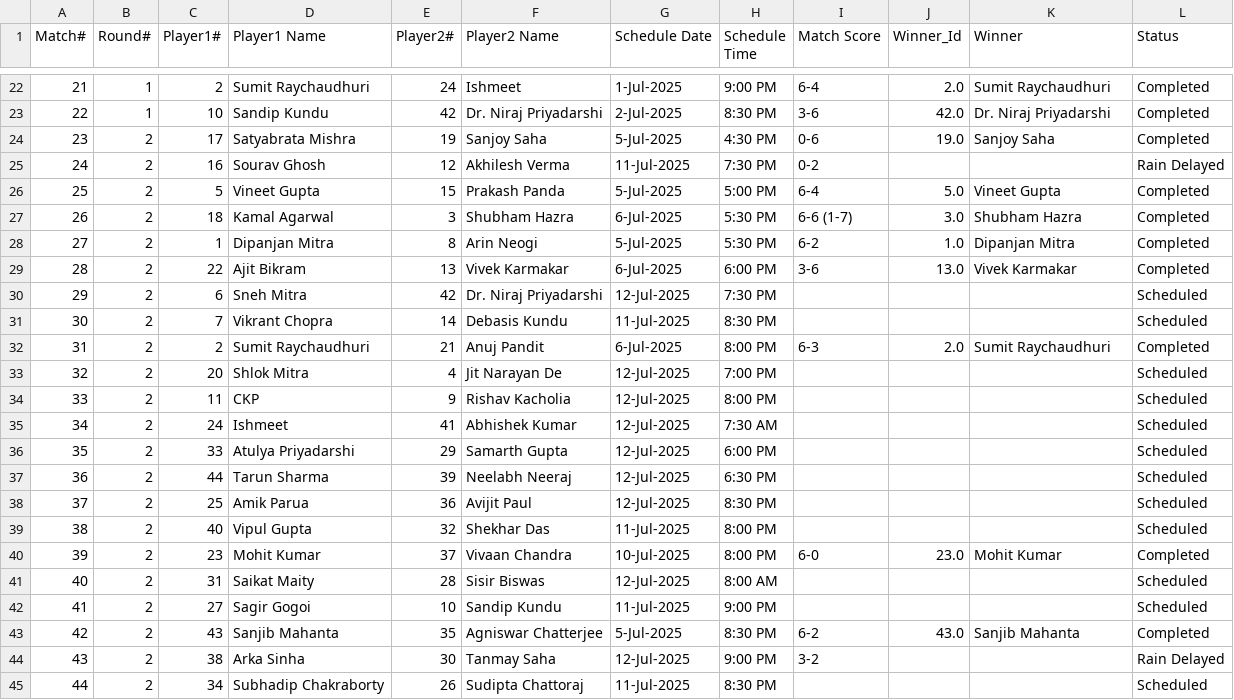
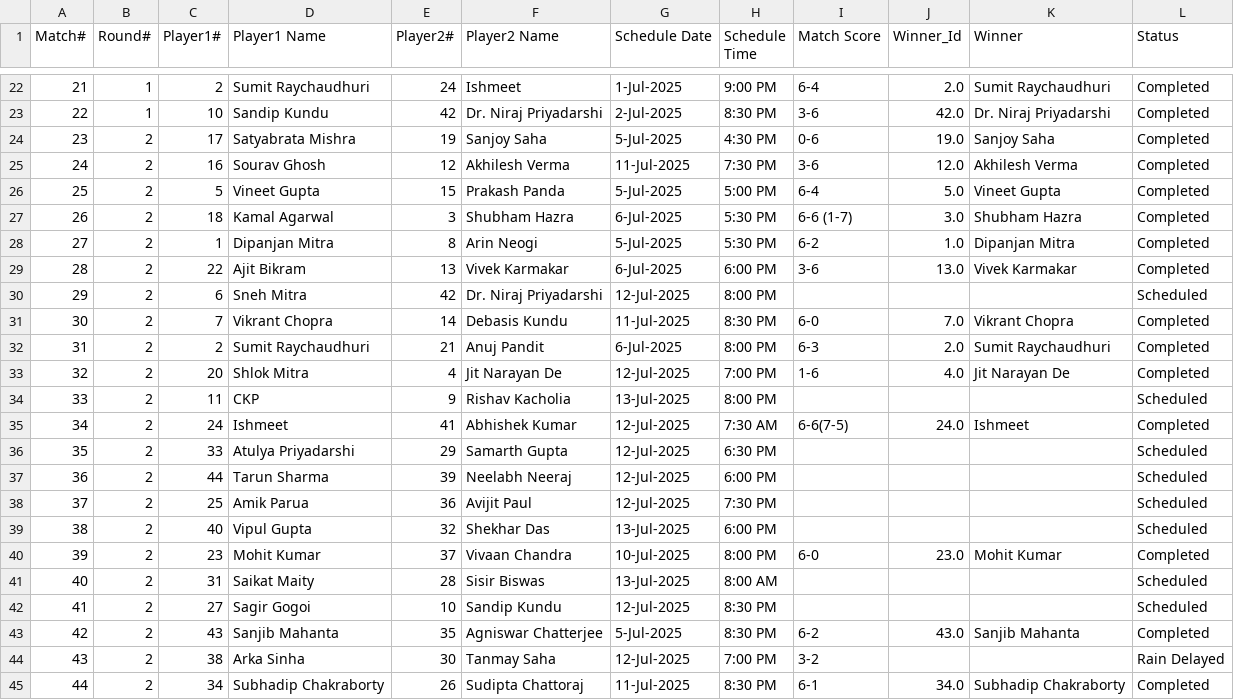
Before and after one commit to sjs1729/EGVOpen, a CSV file: Match_Results.csv, drawn as a sheet; only a part is shown, gaps mark what is left out.

```diff
--- a/Match_Results.csv
+++ b/Match_Results.csv
@@ -24,3 +24,3 @@ Match#,Round#,Player1#,Player1 Name,Player2#,Player2 Name,Schedule Date,Schedule
 23,2,17,Satyabrata Mishra,19,Sanjoy Saha,5-Jul-2025,4:30 PM,0-6,19.0,Sanjoy Saha,Completed
-24,2,16,Sourav Ghosh,12,Akhilesh Verma,11-Jul-2025,7:30 PM,0-2,,,Rain Delayed
+24,2,16,Sourav Ghosh,12,Akhilesh Verma,11-Jul-2025,7:30 PM,3-6,12.0,Akhilesh Verma,Completed
 25,2,5,Vineet Gupta,15,Prakash Panda,5-Jul-2025,5:00 PM,6-4,5.0,Vineet Gupta,Completed
@@ -29,17 +29,17 @@ Match#,Round#,Player1#,Player1 Name,Player2#,Player2 Name,Schedule Date,Schedule
 28,2,22,Ajit Bikram,13,Vivek Karmakar,6-Jul-2025,6:00 PM,3-6,13.0,Vivek Karmakar,Completed
-29,2,6,Sneh Mitra,42,Dr. Niraj Priyadarshi,12-Jul-2025,7:30 PM,,,,Scheduled
-30,2,7,Vikrant Chopra,14,Debasis Kundu,11-Jul-2025,8:30 PM,,,,Scheduled
+29,2,6,Sneh Mitra,42,Dr. Niraj Priyadarshi,12-Jul-2025,8:00 PM,,,,Scheduled
+30,2,7,Vikrant Chopra,14,Debasis Kundu,11-Jul-2025,8:30 PM,6-0,7.0,Vikrant Chopra,Completed
 31,2,2,Sumit Raychaudhuri,21,Anuj Pandit,6-Jul-2025,8:00 PM,6-3,2.0,Sumit Raychaudhuri,Completed
-32,2,20,Shlok Mitra,4,Jit Narayan De,12-Jul-2025,7:00 PM,,,,Scheduled
-33,2,11,CKP,9,Rishav Kacholia,12-Jul-2025,8:00 PM,,,,Scheduled
-34,2,24,Ishmeet,41,Abhishek Kumar,12-Jul-2025,7:30 AM,,,,Scheduled
-35,2,33,Atulya Priyadarshi,29,Samarth Gupta,12-Jul-2025,6:00 PM,,,,Scheduled
-36,2,44,Tarun Sharma,39,Neelabh Neeraj,12-Jul-2025,6:30 PM,,,,Scheduled
-37,2,25,Amik Parua,36,Avijit Paul,12-Jul-2025,8:30 PM,,,,Scheduled
-38,2,40,Vipul Gupta,32,Shekhar Das,11-Jul-2025,8:00 PM,,,,Scheduled
+32,2,20,Shlok Mitra,4,Jit Narayan De,12-Jul-2025,7:00 PM,1-6,4.0,Jit Narayan De,Completed
+33,2,11,CKP,9,Rishav Kacholia,13-Jul-2025,8:00 PM,,,,Scheduled
+34,2,24,Ishmeet,41,Abhishek Kumar,12-Jul-2025,7:30 AM,6-6(7-5),24.0,Ishmeet,Completed
+35,2,33,Atulya Priyadarshi,29,Samarth Gupta,12-Jul-2025,6:30 PM,,,,Scheduled
+36,2,44,Tarun Sharma,39,Neelabh Neeraj,12-Jul-2025,6:00 PM,,,,Scheduled
+37,2,25,Amik Parua,36,Avijit Paul,12-Jul-2025,7:30 PM,,,,Scheduled
+38,2,40,Vipul Gupta,32,Shekhar Das,13-Jul-2025,6:00 PM,,,,Scheduled
 39,2,23,Mohit Kumar,37,Vivaan Chandra,10-Jul-2025,8:00 PM,6-0,23.0,Mohit Kumar,Completed
-40,2,31,Saikat Maity,28,Sisir Biswas,12-Jul-2025,8:00 AM,,,,Scheduled
-41,2,27,Sagir Gogoi,10,Sandip Kundu,11-Jul-2025,9:00 PM,,,,Scheduled
+40,2,31,Saikat Maity,28,Sisir Biswas,13-Jul-2025,8:00 AM,,,,Scheduled
+41,2,27,Sagir Gogoi,10,Sandip Kundu,12-Jul-2025,8:30 PM,,,,Scheduled
 42,2,43,Sanjib Mahanta,35,Agniswar Chatterjee,5-Jul-2025,8:30 PM,6-2,43.0,Sanjib Mahanta,Completed
-43,2,38,Arka Sinha,30,Tanmay Saha,12-Jul-2025,9:00 PM,3-2,,,Rain Delayed
-44,2,34,Subhadip Chakraborty,26,Sudipta Chattoraj,11-Jul-2025,8:30 PM,,,,Scheduled
+43,2,38,Arka Sinha,30,Tanmay Saha,12-Jul-2025,7:00 PM,3-2,,,Rain Delayed
+44,2,34,Subhadip Chakraborty,26,Sudipta Chattoraj,11-Jul-2025,8:30 PM,6-1,34.0,Subhadip Chakraborty,Completed
```
Also changed, not shown: MatchStat.csv.
